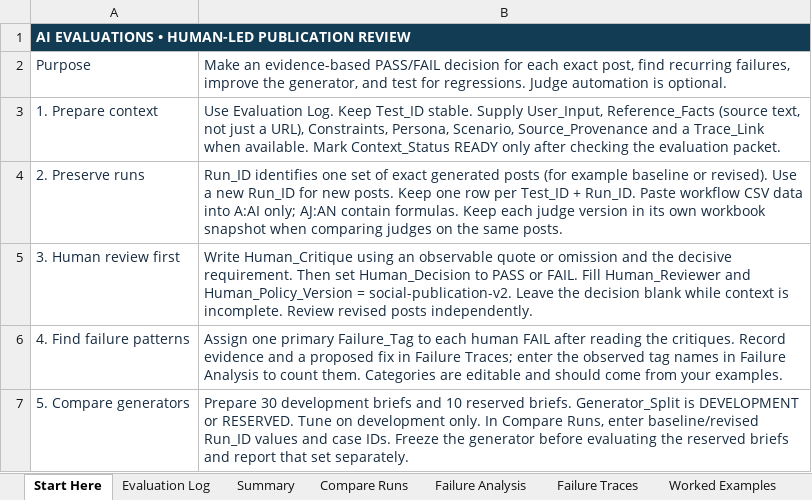
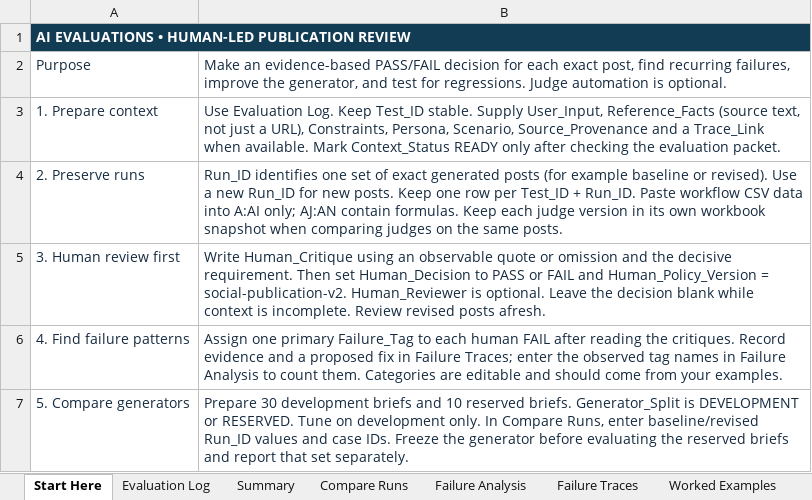
Before and after one commit to The-Gen-Academy/4B-Social-Media-Post-Evaluation, an Excel workbook: Social Media Post Evaluation.xlsx, sheet Start Here, drawn as a sheet; only a part is shown; values as stored, in another font and other column widths than the file's, no borders; the diff names each change by its address in the sheet, - before the commit and + after, or states it on an @@ line.

Commit message:
Make reviewer names optional for individual evaluation assignments

```diff
--- a/Social Media Post Evaluation.xlsx (sheet Start Here)
+++ b/Social Media Post Evaluation.xlsx (sheet Start Here)
-B5: …PASS or FAIL. Fill Human_Reviewer and Human_Policy_Version = social-publication-v2. Leave the decision blank while context is incomplete. Review revised posts independently.
+B5: …PASS or FAIL and Human_Policy_Version = social-publication-v2. Human_Reviewer is optional. Leave the decision blank while context is incomplete. Review revised posts afresh.
```
Also changed, not shown: sheet Summary, formulas that keep their value, 8 other files.
